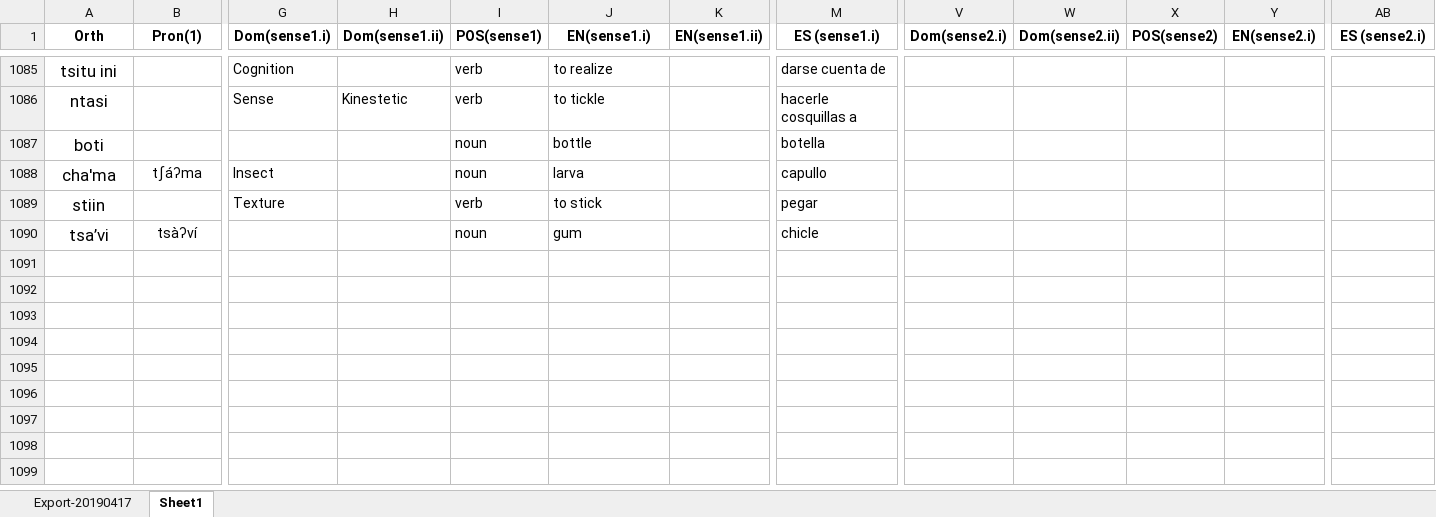
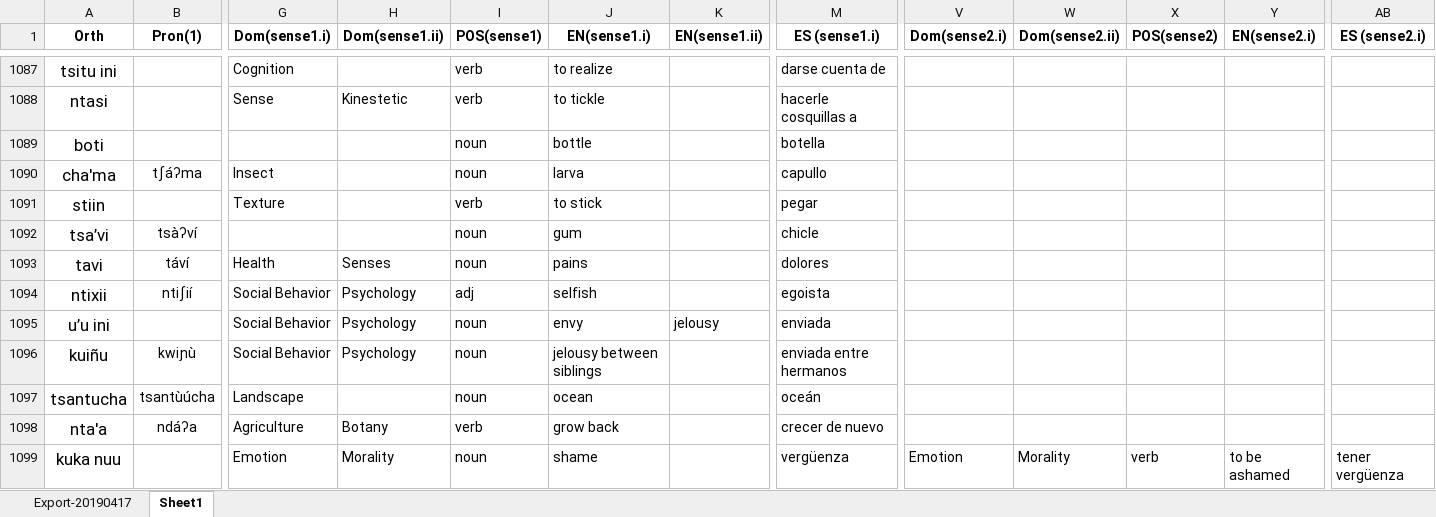
Before and after one commit to iljackb/Mixtepec_Mixtec, an Excel workbook: exports/MIX-Lexicon-TEI-Dict-csv.xlsx, sheet Sheet1, drawn as a sheet; only a part is shown, gaps mark what is left out; values as stored, in another font and other column widths than the file's, no borders; rows hold the shown columns only; the diff covers the shown part only; the diff names each change by its address in the sheet, - before the commit and + after, or states it on an @@ line.

Commit message:
updates to dictionary, moon phases added, new excell extraction generated

```diff
--- a/exports/MIX-Lexicon-TEI-Dict-csv.xlsx (sheet Sheet1)
+++ b/exports/MIX-Lexicon-TEI-Dict-csv.xlsx (sheet Sheet1)
+row 1093: tavi | táví | Health | Senses | noun | pains |  | dolores
+row 1094: ntixii | ntiʃií | Social Behavior | Psychology | adj | selfish |  | egoista
+row 1095: u’u ini |  | Social Behavior | Psychology | noun | envy | jelousy | enviada
+row 1096: kuiñu | kwiɲù | Social Behavior | Psychology | noun | jelousy between siblings |  | enviada entre hermanos
+row 1097: tsantucha | tsantùúcha | Landscape |  | noun | ocean |  | oceán
+row 1098: nta'a | ndáʔa | Agriculture | Botany | verb | grow back |  | crecer de nuevo
+row 1099: kuka nuu |  | Emotion | Morality | noun | shame |  | vergüenza | Emotion | Morality | verb | to be ashamed | tener vergüenza
```
Also changed, not shown: 8 added rows and 4 edited cells elsewhere in this sheet, workingNotes/emoji-201907.xlsx, 5 other files.
